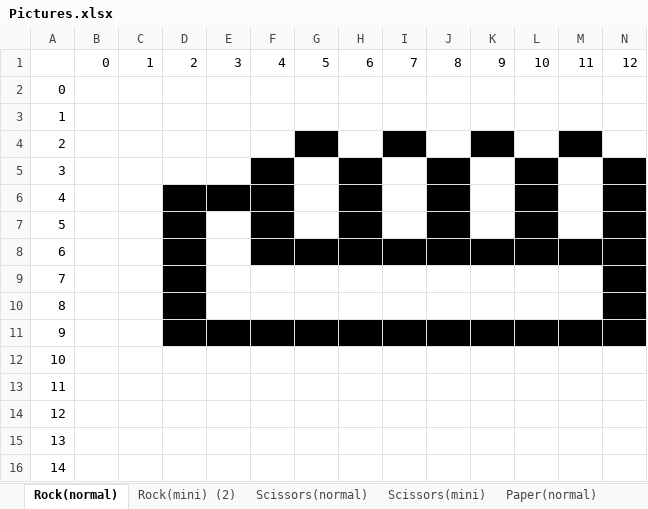
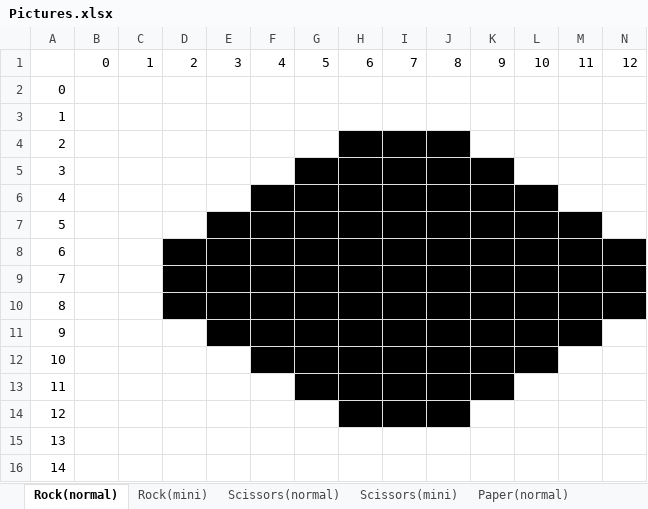
Before and after one commit to DvaidYang394/EEE101-Assessment-2, an Excel workbook: Picture Sources/Pictures.xlsx, sheet Rock(normal), drawn as a sheet; only a part is shown; values as stored, in another font and other column widths than the file's, no borders; the diff names each change by its address in the sheet, - before the commit and + after, or states it on an @@ line.

Commit message:
Change the picture of rock and paper characters.

```diff
--- a/Picture Sources/Pictures.xlsx (sheet Rock(normal))
+++ b/Picture Sources/Pictures.xlsx (sheet Rock(normal))
-sheet tab: Rock(mini) (2)
+sheet tab: Rock(mini)
-G4 fill: #000000
+G4 fill: none
-H4 fill: none
+H4 fill: #000000
-J4 fill: none
+J4 fill: #000000
-K4 fill: #000000
+K4 fill: none
-M4 fill: #000000
+M4 fill: none
-F5 fill: #000000
+F5 fill: none
-G5:G7 fill: none
+G5:G7 fill: #000000
-I5:I7 fill: none
+I5:I7 fill: #000000
-K5:K7 fill: none
+K5:K7 fill: #000000
-L5 fill: #000000
+L5 fill: none
-N5:N7 fill: #000000
+N5:N7 fill: none
-D6:E6 fill: #000000
+D6:E6 fill: none
-D7 fill: #000000
+D7 fill: none
-E7:E8 fill: none
+E7:E8 fill: #000000
-M7 fill: none
+M7 fill: #000000
-E9:M10 fill: none
+E9:M10 fill: #000000
-D11 fill: #000000
+D11 fill: none
-N11 fill: #000000
+N11 fill: none
-F12:L12 fill: none
+F12:L12 fill: #000000
-G13:K13 fill: none
+G13:K13 fill: #000000
-H14:J14 fill: none
+H14:J14 fill: #000000
```
Also changed, not shown: sheet Paper(normal), sheet Paper(mini), 9 other files.
